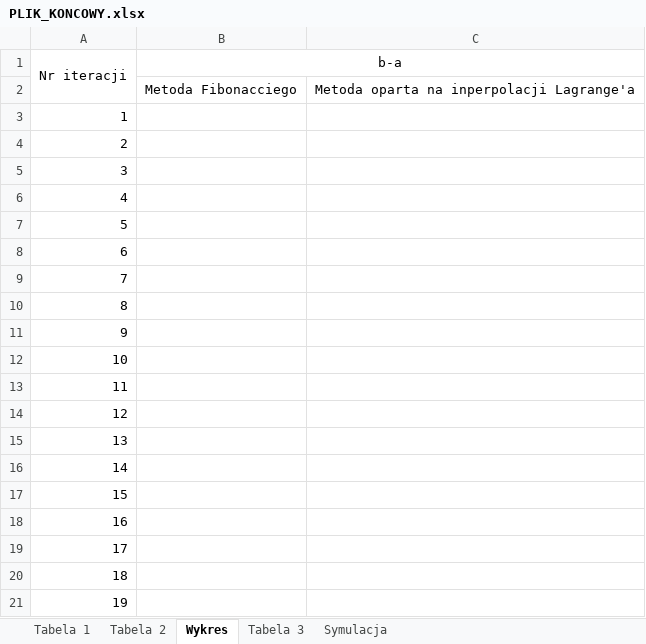
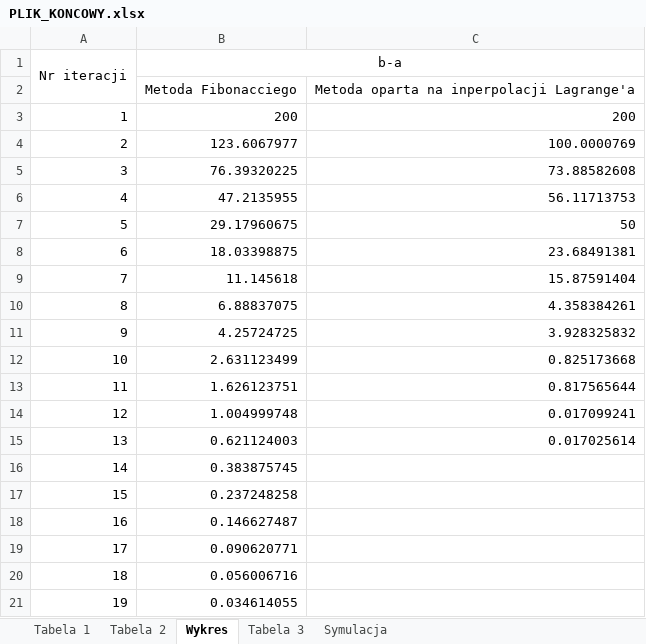
Before and after one commit to MKuzera/Optymalizacja-Projekt1, an Excel workbook: Optymalizacja1/daneCSV/PLIK_KONCOWY.xlsx, sheet Wykres, drawn as a sheet; only a part is shown; values as stored, in another font and other column widths than the file's, no borders; charts and pictures not drawn; the diff covers the shown part only; the diff names each change by its address in the sheet, - before the commit and + after, or states it on an @@ line.

```diff
--- a/Optymalizacja1/daneCSV/PLIK_KONCOWY.xlsx (sheet Wykres)
+++ b/Optymalizacja1/daneCSV/PLIK_KONCOWY.xlsx (sheet Wykres)
-B3 (b-a): (empty)
+B3 (b-a): 200
-C3: (empty)
+C3: 200
-B4 (b-a): (empty)
+B4 (b-a): 123.6067977
-C4: (empty)
+C4: 100.0000769
-B5 (b-a): (empty)
+B5 (b-a): 76.39320225
-C5: (empty)
+C5: 73.88582608
-B6 (b-a): (empty)
+B6 (b-a): 47.2135955
-C6: (empty)
+C6: 56.11713753
-B7 (b-a): (empty)
+B7 (b-a): 29.17960675
-C7: (empty)
+C7: 50
-B8 (b-a): (empty)
+B8 (b-a): 18.03398875
-C8: (empty)
+C8: 23.68491381
-B9 (b-a): (empty)
+B9 (b-a): 11.145618
-C9: (empty)
+C9: 15.87591404
-B10 (b-a): (empty)
+B10 (b-a): 6.88837075
-C10: (empty)
+C10: 4.358384261
-B11 (b-a): (empty)
+B11 (b-a): 4.25724725
-C11: (empty)
+C11: 3.928325832
-B12 (b-a): (empty)
+B12 (b-a): 2.631123499
-C12: (empty)
+C12: 0.825173668
-B13 (b-a): (empty)
+B13 (b-a): 1.626123751
-C13: (empty)
+C13: 0.817565644
-B14 (b-a): (empty)
+B14 (b-a): 1.004999748
-C14: (empty)
+C14: 0.017099241
-B15 (b-a): (empty)
+B15 (b-a): 0.621124003
-C15: (empty)
+C15: 0.017025614
-B16 (b-a): (empty)
+B16 (b-a): 0.383875745
-B17 (b-a): (empty)
+B17 (b-a): 0.237248258
-B18 (b-a): (empty)
+B18 (b-a): 0.146627487
-B19 (b-a): (empty)
+B19 (b-a): 0.090620771
-B20 (b-a): (empty)
+B20 (b-a): 0.056006716
-B21 (b-a): (empty)
+B21 (b-a): 0.034614055
```
Also changed, not shown: 15 edited cells elsewhere in this sheet, sheet Tabela 1, sheet Tabela 2, formulas that keep their value, charts or pictures, 7 other files.
